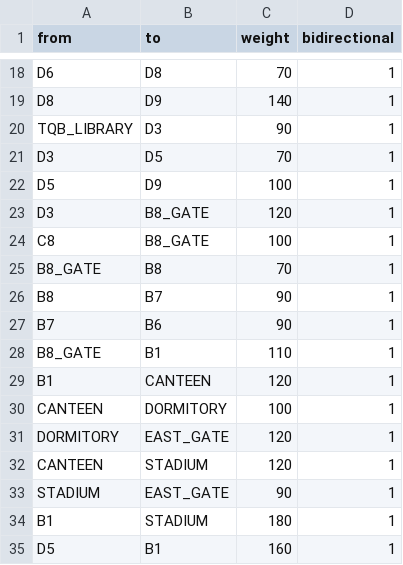
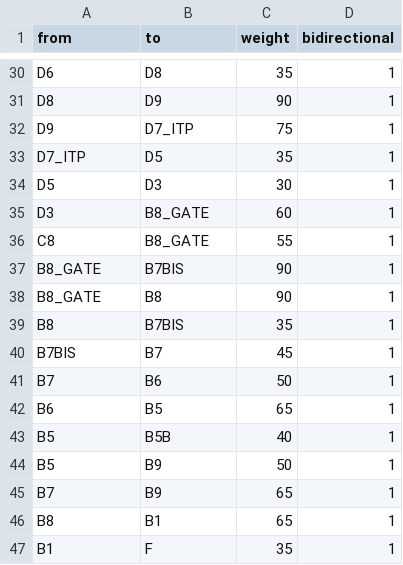
Before and after one commit to HPHind110/hust-campus-shortest-path, a CSV file: data/hust_edges.csv, drawn as a sheet; only a part is shown, gaps mark what is left out; removed rows and columns are numbered as before the commit, all else as after; the diff covers the shown part only; the diff names each change by its address in the sheet, - before the commit and + after, or states it on an @@ line.

```diff
--- a/data/hust_edges.csv
+++ b/data/hust_edges.csv
-C30 (weight): 70
+C30 (weight): 35
-C31 (weight): 140
+C31 (weight): 90
-row 20: TQB_LIBRARY | D3 | 90 | 1
+row 32: D9 | D7_ITP | 75 | 1
-A33 (from): D3
+A33 (from): D7_ITP
-C33 (weight): 70
+C33 (weight): 35
-B34 (to): D9
+B34 (to): D3
-C34 (weight): 100
+C34 (weight): 30
-C35 (weight): 120
+C35 (weight): 60
-C36 (weight): 100
+C36 (weight): 55
+row 37: B8_GATE | B7BIS | 90 | 1
-C38 (weight): 70
+C38 (weight): 90
-B39 (to): B7
+B39 (to): B7BIS
-C39 (weight): 90
+C39 (weight): 35
+row 40: B7BIS | B7 | 45 | 1
-C41 (weight): 90
+C41 (weight): 50
+row 42: B6 | B5 | 65 | 1
+row 43: B5 | B5B | 40 | 1
+row 44: B5 | B9 | 50 | 1
+row 45: B7 | B9 | 65 | 1
-A46 (from): B8_GATE
+A46 (from): B8
-C46 (weight): 110
+C46 (weight): 65
-B47 (to): CANTEEN
+B47 (to): F
-C47 (weight): 120
+C47 (weight): 35
-row 30: CANTEEN | DORMITORY | 100 | 1
-row 31: DORMITORY | EAST_GATE | 120 | 1
-row 32: CANTEEN | STADIUM | 120 | 1
-row 33: STADIUM | EAST_GATE | 90 | 1
-row 34: B1 | STADIUM | 180 | 1
-row 35: D5 | B1 | 160 | 1
```
Also changed, not shown: 14 added rows, 2 removed rows and 16 edited cells elsewhere in this file, data/hust_nodes.csv, 4 other files.
